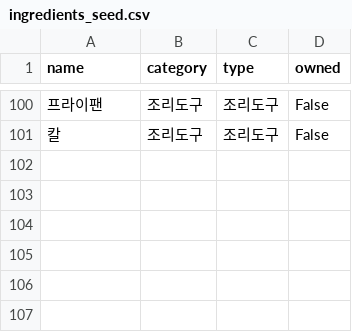
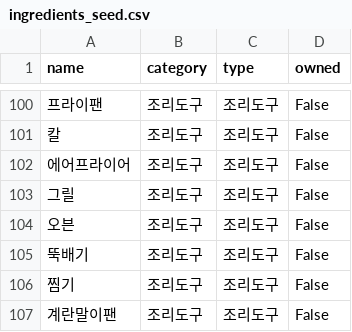
Before and after one commit to Leegijun11/home_cook, a CSV file: ingredients_seed.csv, drawn as a sheet; only a part is shown, gaps mark what is left out.

Commit message:
레시피 오류 수정 2

```diff
--- a/ingredients_seed.csv
+++ b/ingredients_seed.csv
@@ -101 +101,7 @@ name,category,type,owned
 칼,조리도구,조리도구,False
+에어프라이어,조리도구,조리도구,False
+그릴,조리도구,조리도구,False
+오븐,조리도구,조리도구,False
+뚝배기,조리도구,조리도구,False
+찜기,조리도구,조리도구,False
+계란말이팬,조리도구,조리도구,False
```
